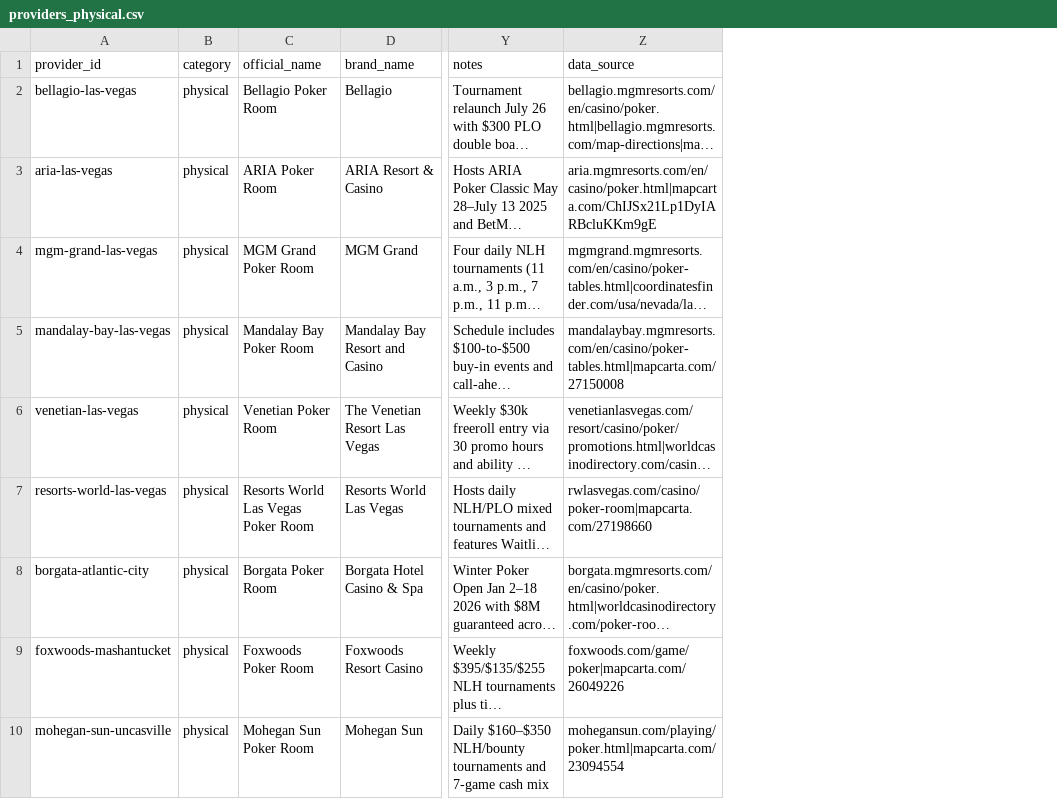
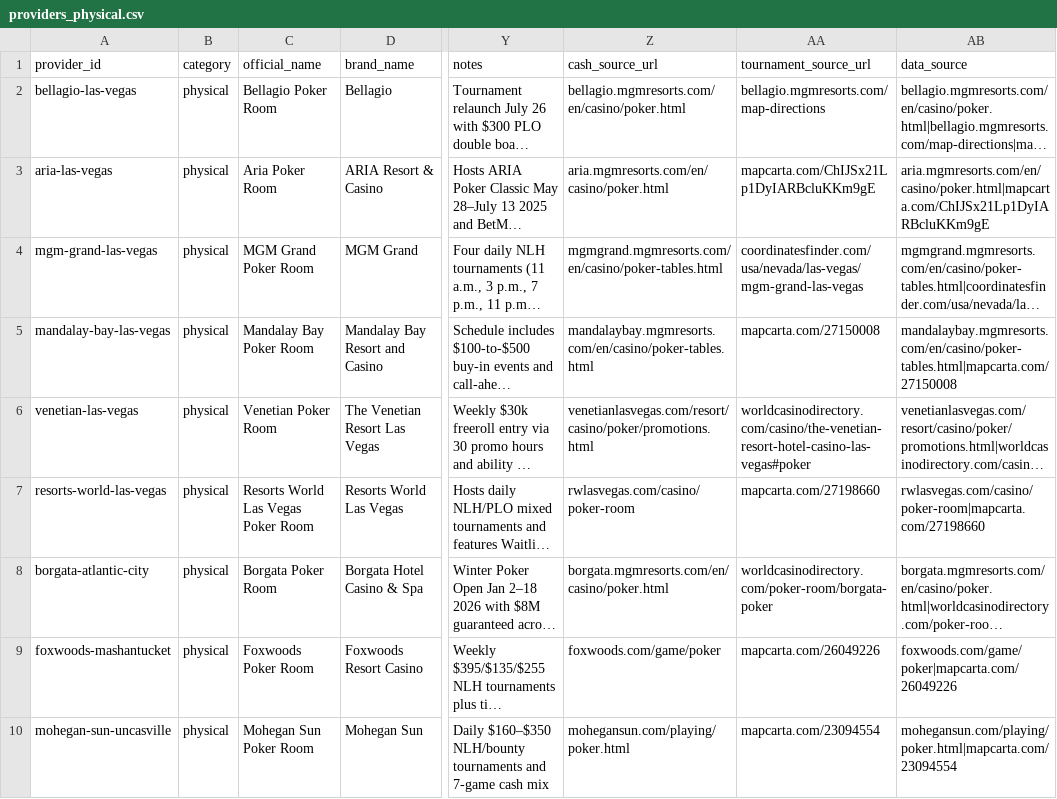
Before and after one commit to KingBodhi/jungleverse, a CSV file: data/providers_physical.csv, drawn as a sheet; only a part is shown, gaps mark what is left out; long unchanged cells end in …; the diff names each change by its address in the sheet, - before the commit and + after, or states it on an @@ line.

```diff
--- a/data/providers_physical.csv
+++ b/data/providers_physical.csv
+column Z (cash_source_url), rows 2-10: bellagio.mgmresorts.com/en/casino/poker.html | aria.mgmresorts.com/en/casino/poker.html | mgmgrand.mgmresorts.com/en/casino/poker-tables.html | mandalaybay.mgmresorts.com/en/casino/poker-tables.html | venetianlasvegas.com/resort/casino/poker/promotions.html | rwlasvegas.com/casino/poker-room | borgata.mgmresorts.com/en/casino/poker.html | foxwoods.com/game/poker | mohegansun.com/playing/poker.html
+column AA (tournament_source_url), rows 2-10: bellagio.mgmresorts.com/map-directions | mapcarta.com/ChIJSx21Lp1DyIARBcluKKm9gE | coordinatesfinder.com/usa/nevada/las-vegas/mgm-grand-las-vegas | mapcarta.com/27150008 | worldcasinodirectory.com/casino/the-venetian-resort-hotel-casino-las-vegas#poker | mapcarta.com/27198660 | worldcasinodirectory.com/poker-room/borgata-poker | mapcarta.com/26049226 | mapcarta.com/23094554
-C3 (official_name): ARIA Poker Room
+C3 (official_name): Aria Poker Room
```
Also changed, not shown: 58 other files.
